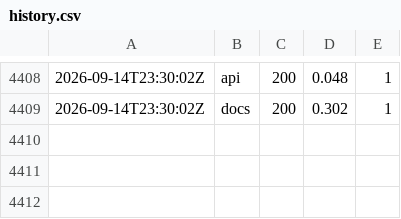
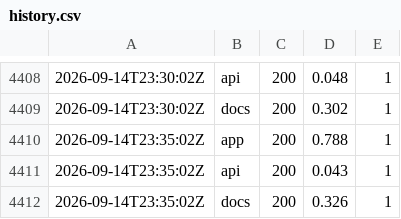
Before and after one commit to zsavage8/padflow-status, a CSV file: docs/data/history.csv, drawn as a sheet; only a part is shown, gaps mark what is left out.

```diff
--- a/docs/data/history.csv
+++ b/docs/data/history.csv
@@ -4409 +4409,4 @@
 2026-09-14T23:30:02Z,docs,200,0.302,1
+2026-09-14T23:35:02Z,app,200,0.788,1
+2026-09-14T23:35:02Z,api,200,0.043,1
+2026-09-14T23:35:02Z,docs,200,0.326,1
```
Also changed, not shown: 1 other file.
